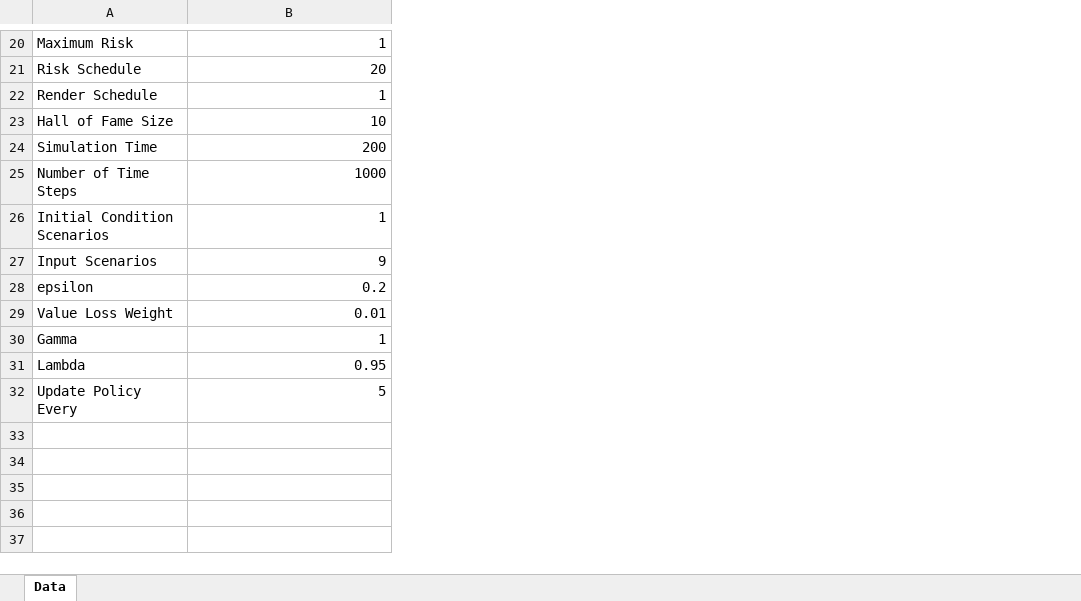
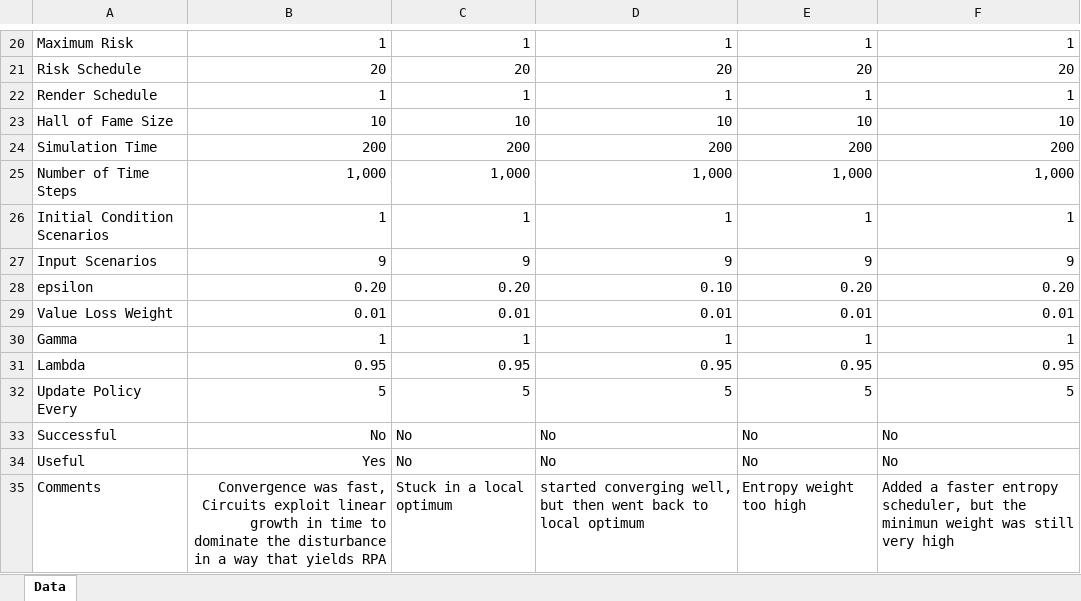
Before and after one commit to Maurice-Filo/GenAI-Net, an Excel workbook: applications/tracking_disturbance_3species_ppo/Discover_Molecular_Integrators_PPO.xlsx, sheet Data, drawn as a sheet; only a part is shown, gaps mark what is left out; values as stored, in another font and other column widths than the file's, no borders; the diff covers the shown part only; the diff names each change by its address in the sheet, - before the commit and + after, or states it on an @@ line.

Commit message:
Still testing PPO on 3 node network.

```diff
--- a/applications/tracking_disturbance_3species_ppo/Discover_Molecular_Integrators_PPO.xlsx (sheet Data)
+++ b/applications/tracking_disturbance_3species_ppo/Discover_Molecular_Integrators_PPO.xlsx (sheet Data)
+column C, rows 20-32: 1 | 20 | 1 | 10 | 200 | 1,000 | 1 | 9 | 0.20 | 0.01 | 1 | 0.95 | 5
+column D, rows 20-32: 1 | 20 | 1 | 10 | 200 | 1,000 | 1 | 9 | 0.10 | 0.01 | 1 | 0.95 | 5
+column E, rows 20-32: 1 | 20 | 1 | 10 | 200 | 1,000 | 1 | 9 | 0.20 | 0.01 | 1 | 0.95 | 5
+column F, rows 20-32: 1 | 20 | 1 | 10 | 200 | 1,000 | 1 | 9 | 0.20 | 0.01 | 1 | 0.95 | 5
-B25: 1000
+B25: 1,000
-B28: 0.2
+B28: 0.20
+row 33: Successful | No | No | No | No | No
+row 34: Useful | Yes | No | No | No | No
+row 35: Comments | Convergence was fast, Circuits exploit linear growth in time to dominate the disturbance in a way that yields RPA | Stuck in a local optimum | started converging well, but then went back to local optimum | Entropy weight too high | Added a faster entropy scheduler, but the minimun weight was still very high
```
Also changed, not shown: 9 edited cells and cell formats elsewhere in this sheet, 3 other files.
